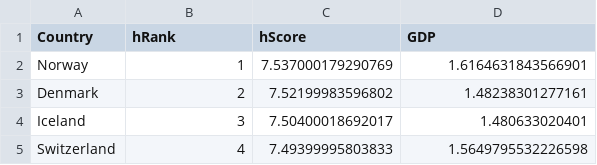
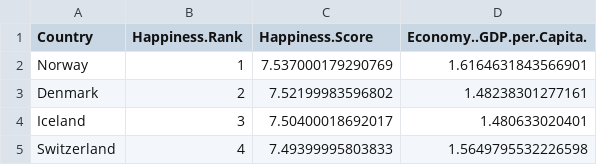
Before and after one commit to Harvard-IACS/2018-CS109A, a CSV file: content/labs/lab3/data/WHR_mini.csv, drawn as a sheet; only a part is shown.

```diff
--- a/content/labs/lab3/data/WHR_mini.csv
+++ b/content/labs/lab3/data/WHR_mini.csv
@@ -1,2 +1,2 @@
-Country,hRank,hScore,GDP
+Country,Happiness.Rank,Happiness.Score,Economy..GDP.per.Capita.
 Norway,1,7.537000179290769,1.6164631843566901
```
Also changed, not shown: 14 other files.
